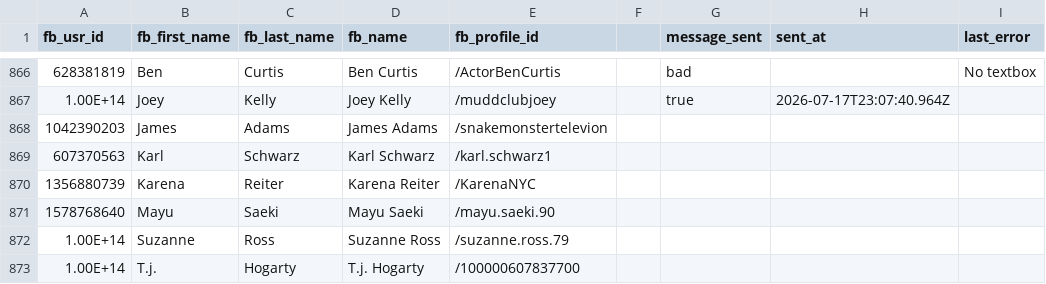
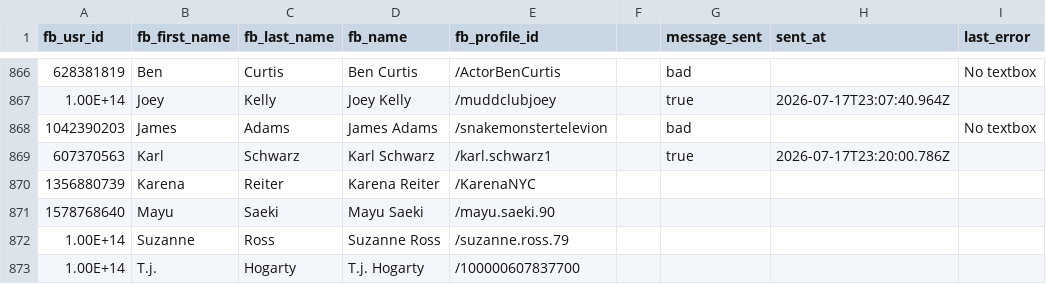
Before and after one commit to raymondbernard/suprfanz, a CSV file: outreach/messenger/fbfriends.csv, drawn as a sheet; only a part is shown, gaps mark what is left out.

Commit message:
stopped per user request. ~162 sent today.

```diff
--- a/outreach/messenger/fbfriends.csv
+++ b/outreach/messenger/fbfriends.csv
@@ -867,4 +867,4 @@ fb_usr_id,fb_first_name,fb_last_name,fb_name,fb_profile_id,,message_sent,sent_at
 1.00E+14,Joey,Kelly,Joey Kelly,/muddclubjoey,,true,2026-07-17T23:07:40.964Z,
-1042390203,James,Adams,James Adams,/snakemonstertelevion,,,,
-607370563,Karl,Schwarz,Karl Schwarz,/karl.schwarz1,,,,
+1042390203,James,Adams,James Adams,/snakemonstertelevion,,bad,,No textbox
+607370563,Karl,Schwarz,Karl Schwarz,/karl.schwarz1,,true,2026-07-17T23:20:00.786Z,
 1356880739,Karena,Reiter,Karena Reiter,/KarenaNYC,,,,
```
Also changed, not shown: 2 other files.
